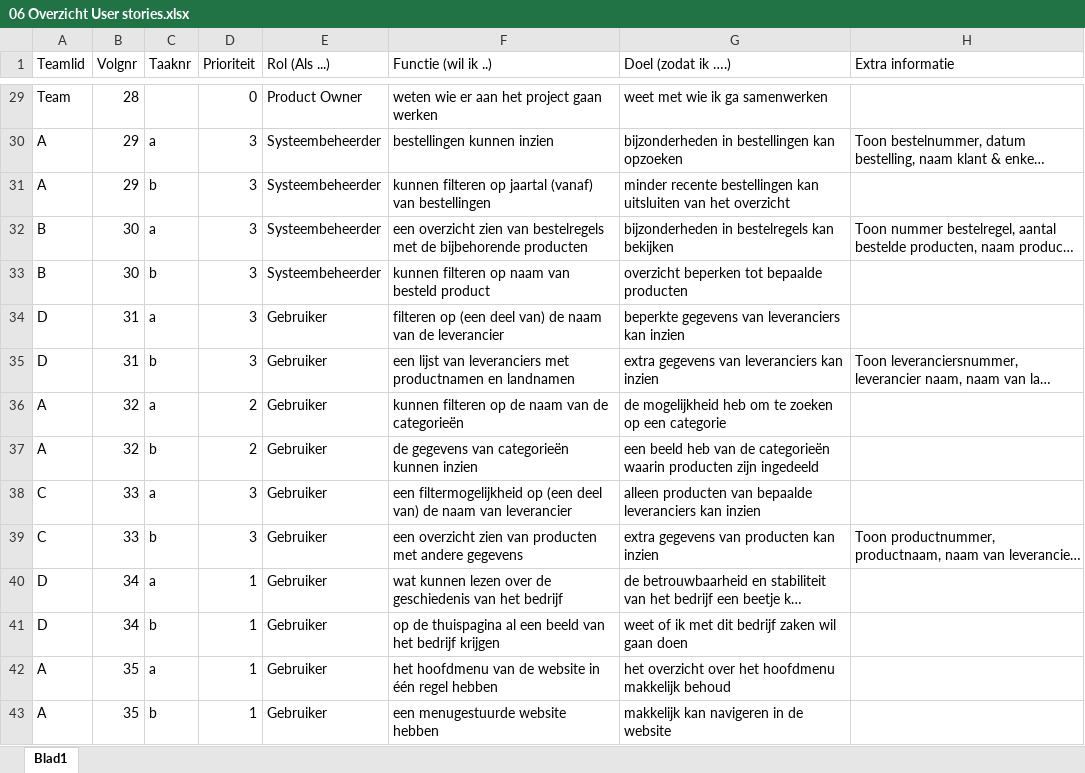
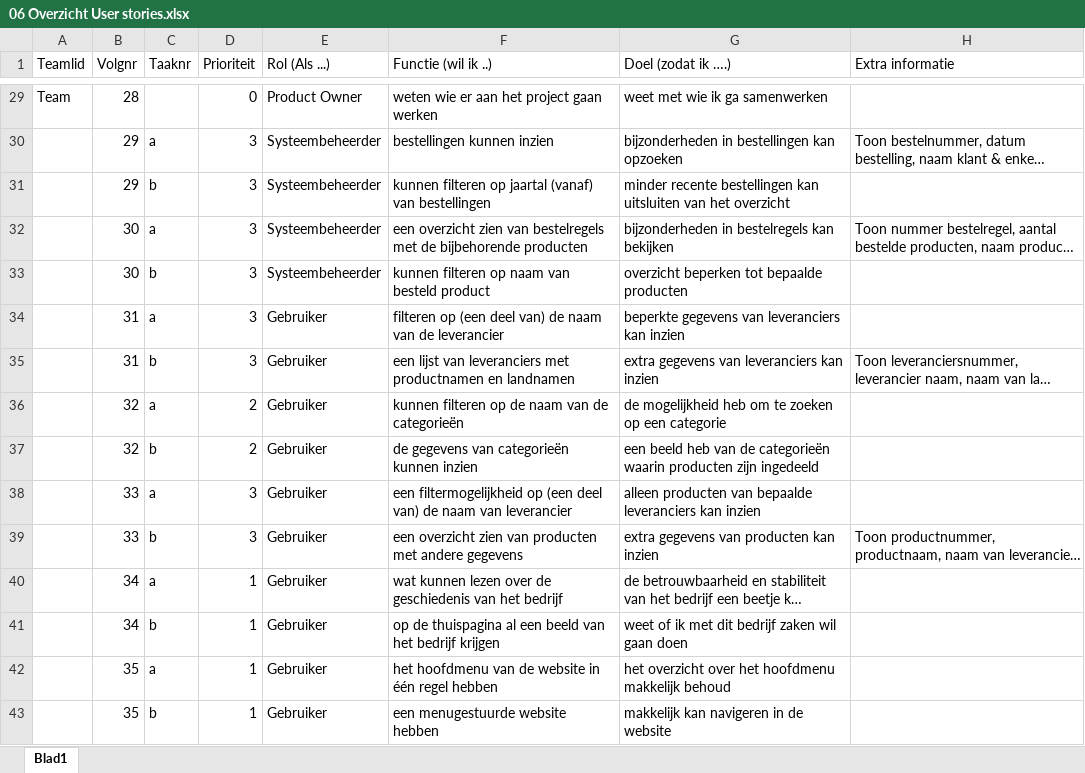
Before and after one commit to Dylanvanschouwen/Project-03, an Excel workbook: Documents/06 Overzicht User stories.xlsx, sheet Blad1, drawn as a sheet; only a part is shown, gaps mark what is left out; long unchanged cells end in …; values as stored, in another font and other column widths than the file's, no borders; the diff covers the shown part only; the diff names each change by its address in the sheet, - before the commit and + after, or states it on an @@ line.

```diff
--- a/Documents/06 Overzicht User stories.xlsx (sheet Blad1)
+++ b/Documents/06 Overzicht User stories.xlsx (sheet Blad1)
-A30:A31 (Teamlid): A
+A30:A31 (Teamlid): (empty)
-A32:A33 (Teamlid): B
+A32:A33 (Teamlid): (empty)
-A34:A35 (Teamlid): D
+A34:A35 (Teamlid): (empty)
-A36:A37 (Teamlid): A
+A36:A37 (Teamlid): (empty)
-A38:A39 (Teamlid): C
+A38:A39 (Teamlid): (empty)
-A40:A41 (Teamlid): D
+A40:A41 (Teamlid): (empty)
-A42:A43 (Teamlid): A
+A42:A43 (Teamlid): (empty)
```
Also changed, not shown: 35 edited cells elsewhere in this sheet, 2 other files.
